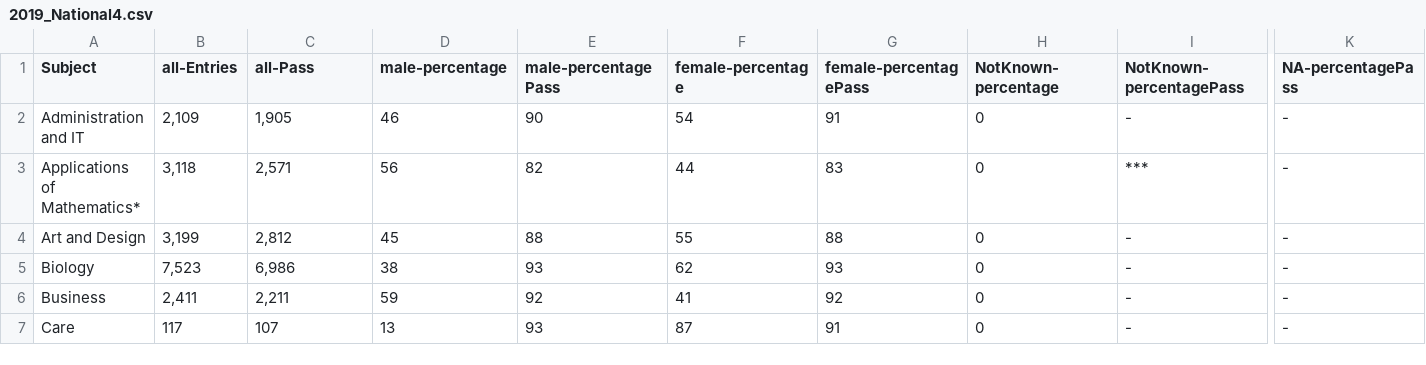
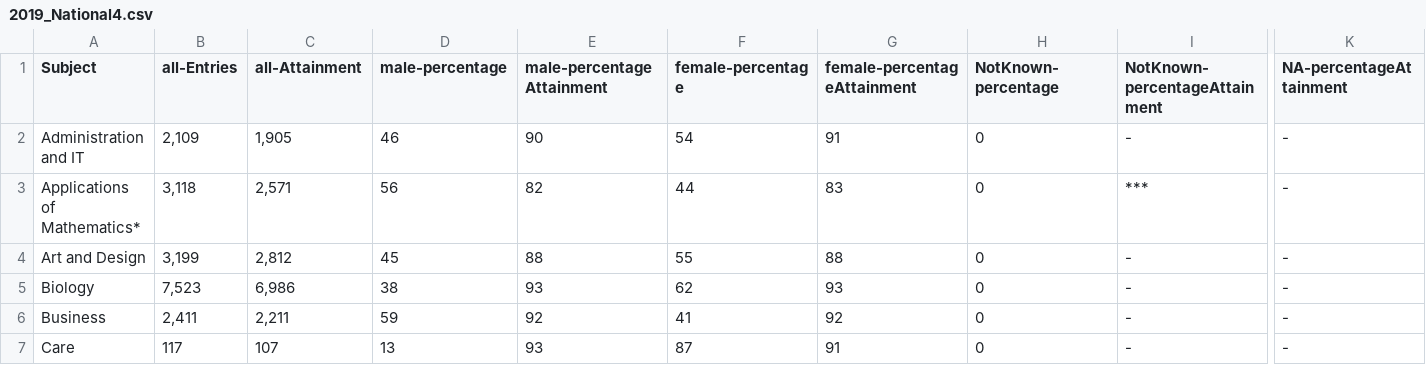
Before and after one commit to aba-sah/sta-it402-dresscode, a CSV file: data/2019_National4.csv, drawn as a sheet; only a part is shown, gaps mark what is left out; the diff names each change by its address in the sheet, - before the commit and + after, or states it on an @@ line.

Commit message:
Update 2019_National4.csv

```diff
--- a/data/2019_National4.csv
+++ b/data/2019_National4.csv
-C1: all-Pass
+C1: all-Attainment
-E1: male-percentagePass
+E1: male-percentageAttainment
-G1: female-percentagePass
+G1: female-percentageAttainment
-I1: NotKnown-percentagePass
+I1: NotKnown-percentageAttainment
-K1: NA-percentagePass
+K1: NA-percentageAttainment
```
